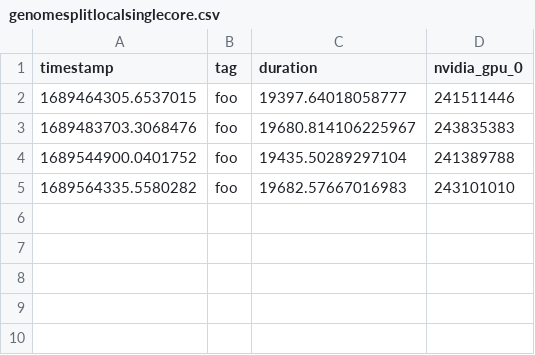
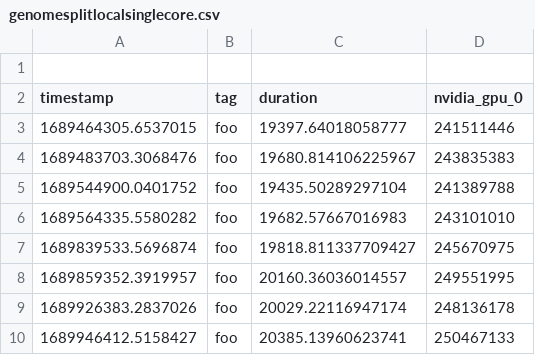
Before and after one commit to AliAlloush97/Master-s-Thesis, a CSV file: Code+files/scripting/genomesplitlocalsinglecore.csv, drawn as a sheet; the diff names each change by its address in the sheet, - before the commit and + after, or states it on an @@ line.

Commit message:
Running code for data collection and refining code

```diff
--- a/Code+files/scripting/genomesplitlocalsinglecore.csv
+++ b/Code+files/scripting/genomesplitlocalsinglecore.csv
+row 1: (empty)
+row 7: 1689839533.5696874 | foo | 19818.811337709427 | 245670975
+row 8: 1689859352.3919957 | foo | 20160.36036014557 | 249551995
+row 9: 1689926383.2837026 | foo | 20029.22116947174 | 248136178
+row 10: 1689946412.5158427 | foo | 20385.13960623741 | 250467133
```
Also changed, not shown: 5 other files.
